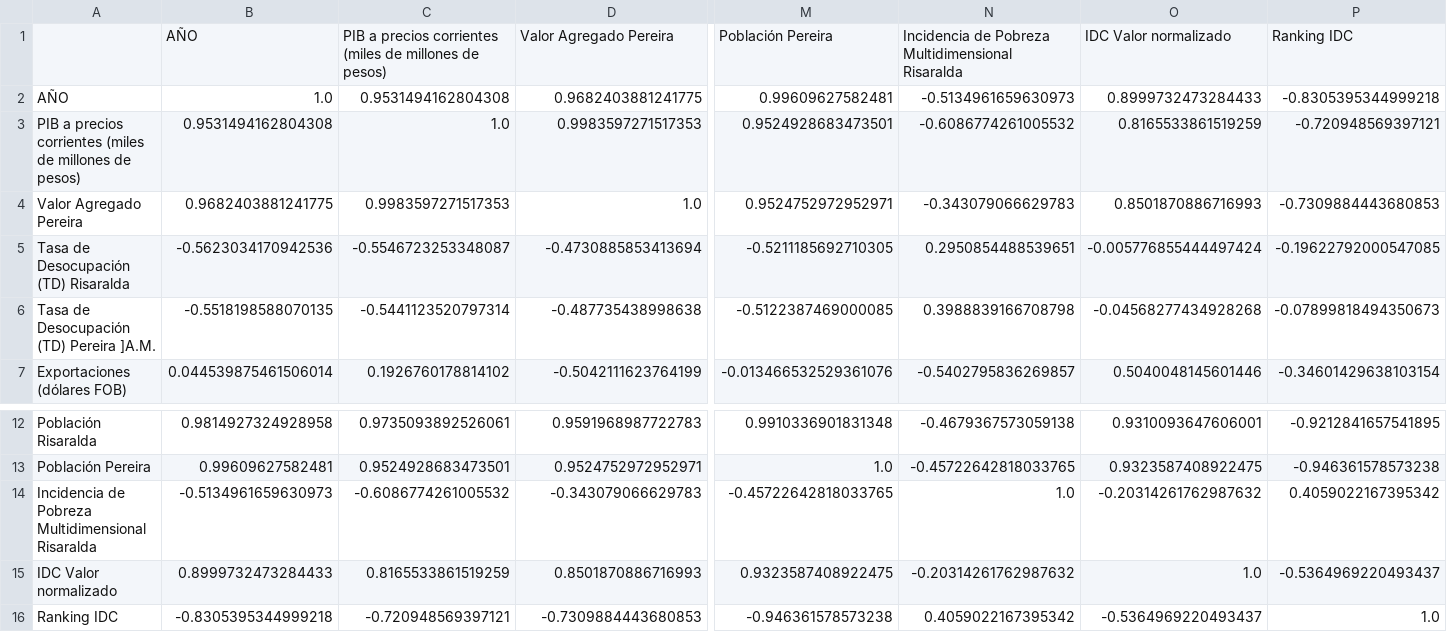
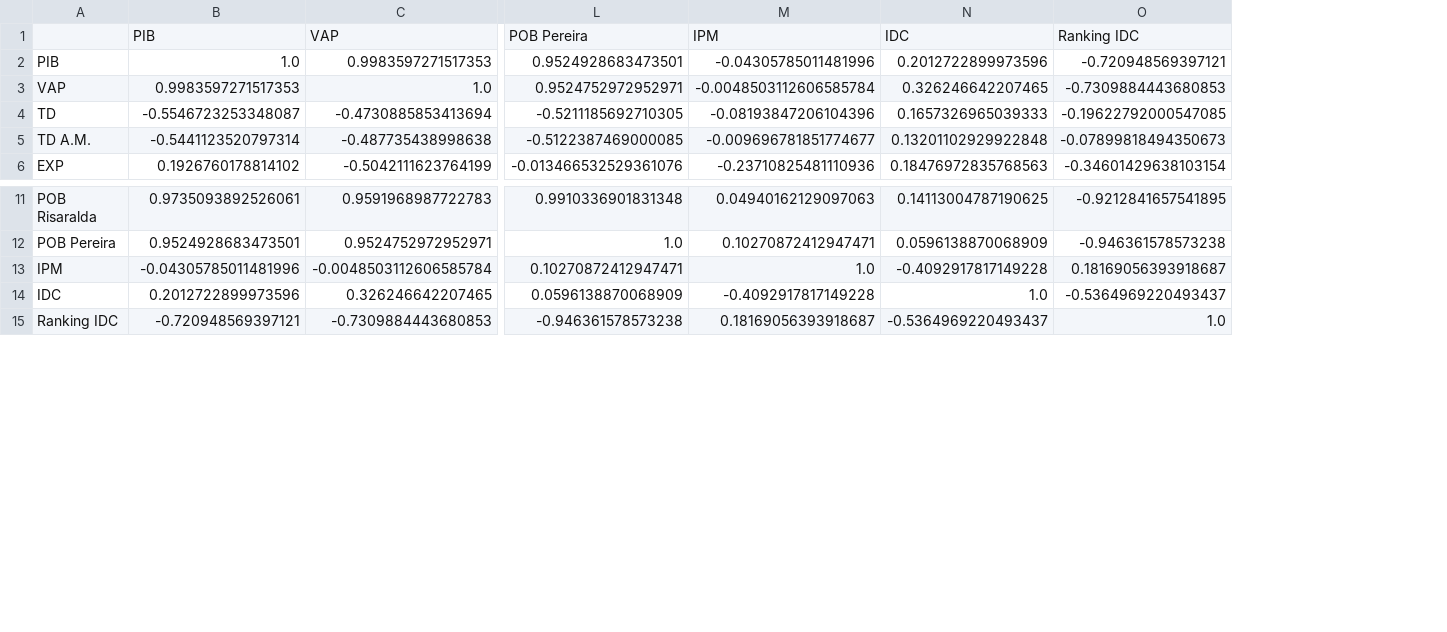
Before and after one commit to PabloGoProg/zele-econometric-models, a CSV file: notebooks/output/correlation_original_vars.csv, drawn as a sheet; only a part is shown, gaps mark what is left out; removed rows and columns are numbered as before the commit, all else as after; rows hold the shown columns only; the diff names each change by its address in the sheet, - before the commit and + after, or states it on an @@ line.

```diff
--- a/notebooks/output/correlation_original_vars.csv
+++ b/notebooks/output/correlation_original_vars.csv
-column A, rows 3-7: PIB a precios corrientes (miles de millones de pesos) | Valor Agregado Pereira | Tasa de Desocupación (TD) Risaralda | Tasa de Desocupación (TD) Pereira ]A.M. | Exportaciones (dólares FOB); rows 12-13: Población Risaralda | Población Pereira; row 16: Ranking IDC
-column B, rows 3-7: 0.9531494162804308 | 0.9682403881241775 | -0.5623034170942536 | -0.5518198588070135 | 0.044539875461506014; rows 12-13: 0.9814927324928958 | 0.99609627582481; row 16: -0.8305395344999218
+column A, rows 2-6: PIB | VAP | TD | TD A.M. | EXP; rows 11-12: POB Risaralda | POB Pereira; row 15: Ranking IDC
-column N, rows 3-7: -0.6086774261005532 | -0.343079066629783 | 0.2950854488539651 | 0.3988839166708798 | -0.5402795836269857; rows 12-13: -0.4679367573059138 | -0.45722642818033765; row 16: 0.4059022167395342
-column O, rows 3-7: 0.8165533861519259 | 0.8501870886716993 | -0.005776855444497424 | -0.04568277434928268 | 0.5040048145601446; rows 12-13: 0.9310093647606001 | 0.9323587408922475; row 16: -0.5364969220493437
+column M, rows 2-6: -0.04305785011481996 | -0.0048503112606585784 | -0.08193847206104396 | -0.009696781851774677 | -0.23710825481110936; rows 11-12: 0.04940162129097063 | 0.10270872412947471; row 15: 0.18169056393918687
+column N, rows 2-6: 0.2012722899973596 | 0.326246642207465 | 0.1657326965039333 | 0.13201102929922848 | 0.18476972835768563; rows 11-12: 0.14113004787190625 | 0.0596138870068909; row 15: -0.5364969220493437
-row 1:  | AÑO | PIB a precios corrientes (miles de millones de pesos) | Valor Agregado Pereira | Población Pereira | Incidencia de Pobreza Multidimensional Risaralda | IDC Valor normalizado | Ranking IDC
-row 2: AÑO | 1.0 | 0.9531494162804308 | 0.9682403881241775 | 0.99609627582481 | -0.5134961659630973 | 0.8999732473284433 | -0.8305395344999218
+row 1:  | PIB | VAP | POB Pereira | IPM | IDC | Ranking IDC
-row 14: Incidencia de Pobreza Multidimensional Risaralda | -0.5134961659630973 | -0.6086774261005532 | -0.343079066629783 | -0.45722642818033765 | 1.0 | -0.20314261762987632 | 0.4059022167395342
-row 15: IDC Valor normalizado | 0.8999732473284433 | 0.8165533861519259 | 0.8501870886716993 | 0.9323587408922475 | -0.20314261762987632 | 1.0 | -0.5364969220493437
+row 13: IPM | -0.04305785011481996 | -0.0048503112606585784 | 0.10270872412947471 | 1.0 | -0.4092917817149228 | 0.18169056393918687
+row 14: IDC | 0.2012722899973596 | 0.326246642207465 | 0.0596138870068909 | -0.4092917817149228 | 1.0 | -0.5364969220493437
```
Also changed, not shown: notebooks/output/correlation_change_rates.csv, notebooks/output/correlation_log_vars.csv, 20 other files.
